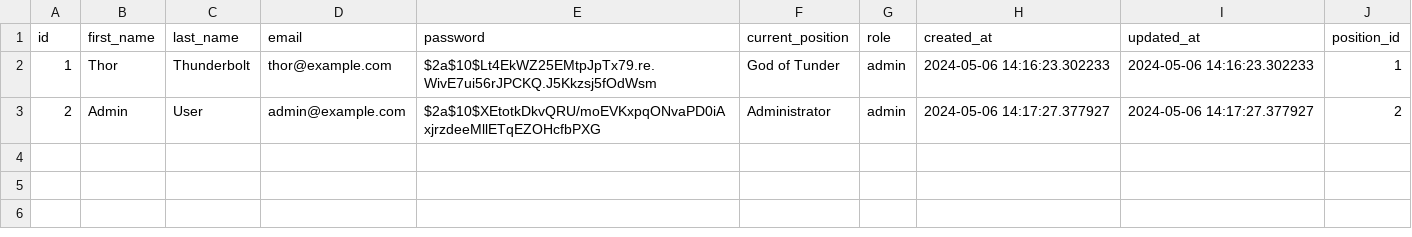
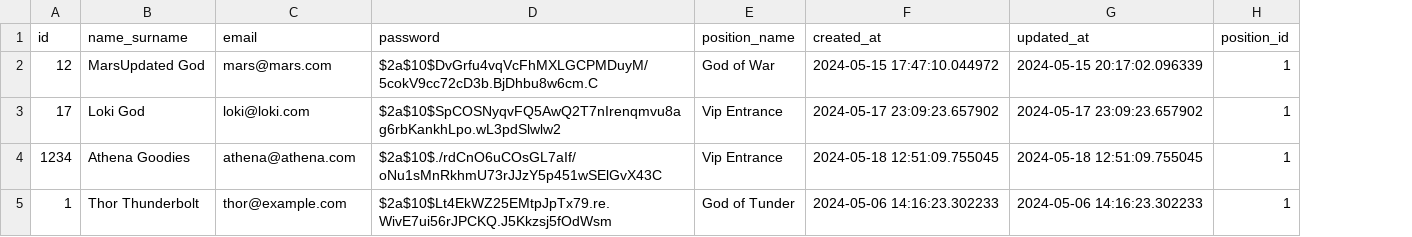
Before and after one commit to mkdtemplar/scheduling-app-back-end, a CSV file: users.csv, drawn as a sheet; removed rows and columns are numbered as before the commit, all else as after; the diff names each change by its address in the sheet, - before the commit and + after, or states it on an @@ line.

```diff
--- a/users.csv
+++ b/users.csv
-column B (first_name), row 2: Thor
-column C (last_name), row 2: Thunderbolt
+column B (name_surname), row 5: Thor Thunderbolt
-column F (current_position), row 2: God of Tunder
-column G (role), row 2: admin
+column E (position_name), row 5: God of Tunder
+row 2: 12 | MarsUpdated God | mars@mars.com | $2a$10$DvGrfu4vqVcFhMXLGCPMDuyM/5cokV9cc72cD3b.BjDhbu8w6cm.C | God of War | 2024-05-15 17:47:10.044972 | 2024-05-15 20:17:02.096339 | 1
+row 3: 17 | Loki God | loki@loki.com | $2a$10$SpCOSNyqvFQ5AwQ2T7nIrenqmvu8ag6rbKankhLpo.wL3pdSlwlw2 | Vip Entrance | 2024-05-17 23:09:23.657902 | 2024-05-17 23:09:23.657902 | 1
+row 4: 1234 | Athena Goodies | athena@athena.com | $2a$10$./rdCnO6uCOsGL7aIf/oNu1sMnRkhmU73rJJzY5p451wSElGvX43C | Vip Entrance | 2024-05-18 12:51:09.755045 | 2024-05-18 12:51:09.755045 | 1
-row 3: 2 | Admin | User | admin@example.com | $2a$10$XEtotkDkvQRU/moEVKxpqONvaPD0iAxjrzdeeMllETqEZOHcfbPXG | Administrator | admin | 2024-05-06 14:17:27.377927 | 2024-05-06 14:17:27.377927 | 2
```
Also changed, not shown: 3 other files.
